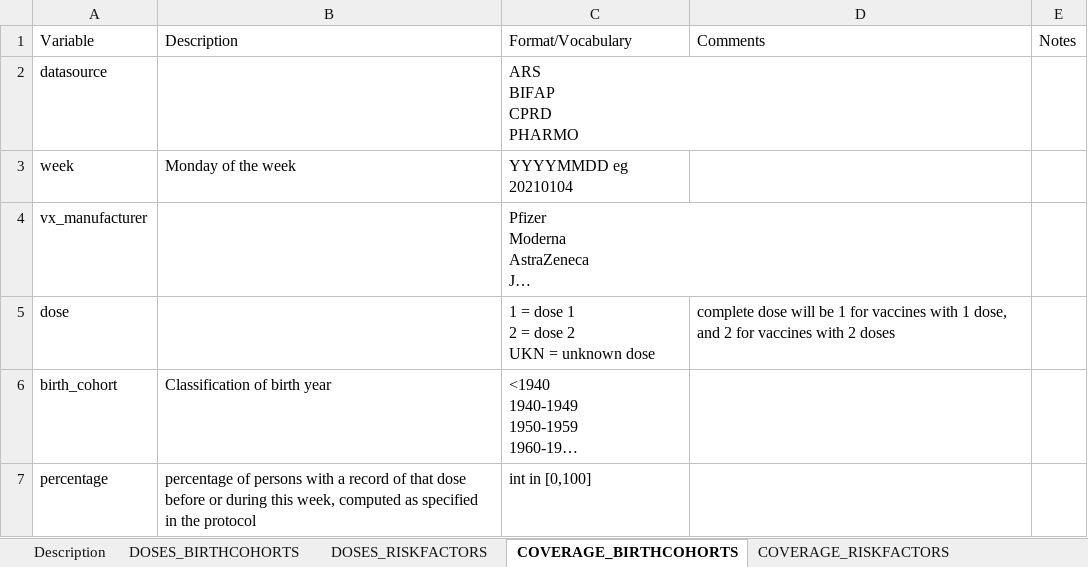
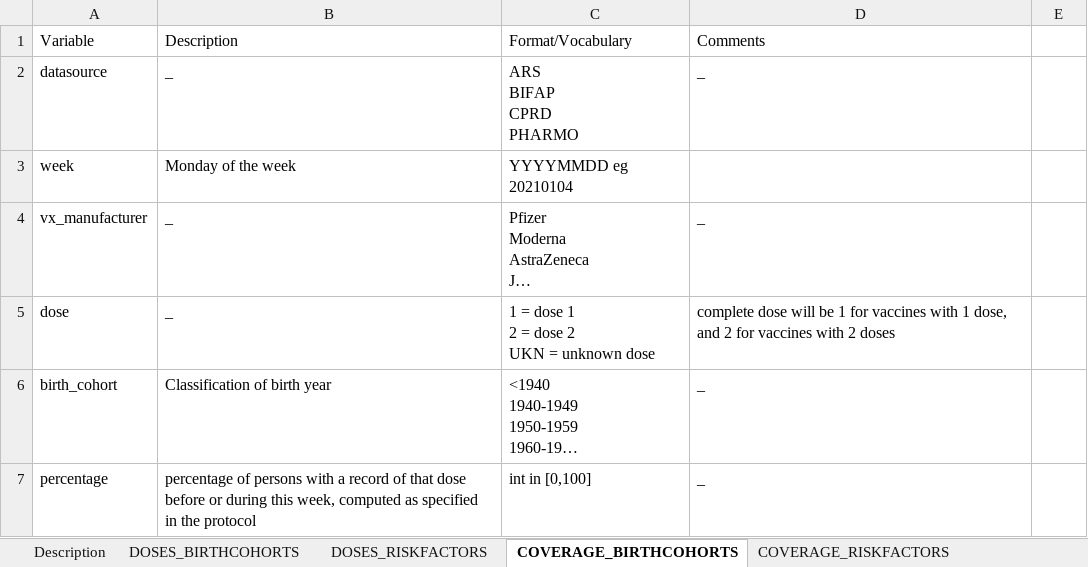
Before and after one commit to GiorgioLimoncella/datamodel_page, an Excel workbook: i_input/Data_Model.xlsx, sheet COVERAGE_BIRTHCOHORTS, drawn as a sheet; long unchanged cells end in …; values as stored, in another font and other column widths than the file's, no borders; the diff names each change by its address in the sheet, - before the commit and + after, or states it on an @@ line.

```diff
--- a/i_input/Data_Model.xlsx (sheet COVERAGE_BIRTHCOHORTS)
+++ b/i_input/Data_Model.xlsx (sheet COVERAGE_BIRTHCOHORTS)
-E1: Notes
+E1: (empty)
-B2 (Description): (empty)
+B2 (Description): _
-D2 (Comments): (empty)
+D2 (Comments): _
-B4:B5 (Description): (empty)
+B4:B5 (Description): _
-D4 (Comments): (empty)
+D4 (Comments): _
-D6:D7 (Comments): (empty)
+D6:D7 (Comments): _
```
Also changed, not shown: sheet D3_study_population, sheet DOSES_RISKFACTORS, sheet COVERAGE_RISKFACTORS, sheet D4_study_source_population, sheet Description, sheet DOSES_BIRTHCOHORTS, 3 other files.
